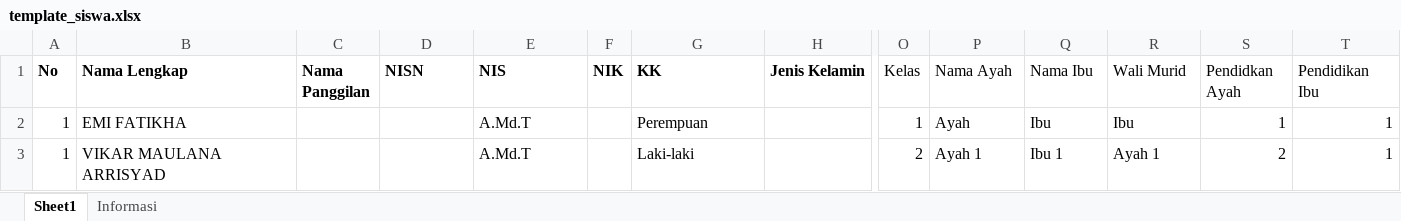
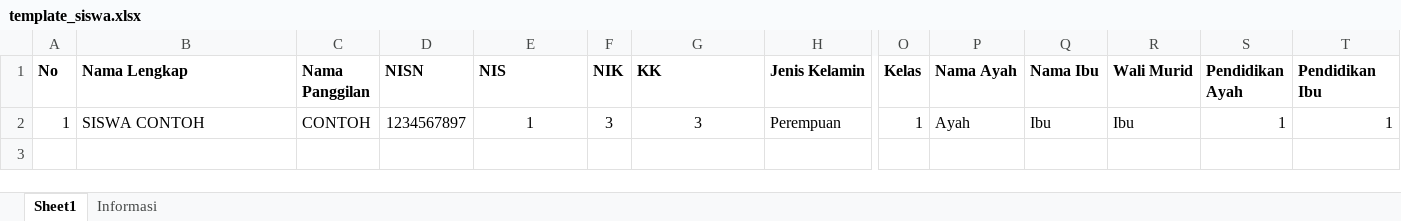
Before and after one commit to vikarmaulanaarrisyad/madrasah-app-v2, an Excel workbook: public/template/template_siswa.xlsx, sheet Sheet1, drawn as a sheet; only a part is shown, gaps mark what is left out; values as stored, in another font and other column widths than the file's, no borders; charts and pictures not drawn; rows hold the shown columns only; the diff covers the shown part only; the diff names each change by its address in the sheet, - before the commit and + after, or states it on an @@ line.

Commit message:
menambah import siswa

```diff
--- a/public/template/template_siswa.xlsx (sheet Sheet1)
+++ b/public/template/template_siswa.xlsx (sheet Sheet1)
-O1:T1 bold: off
+O1:T1 bold: on
-S1: Pendidkan Ayah
+S1: Pendidikan Ayah
-B2 (Nama Lengkap): EMI FATIKHA
+B2 (Nama Lengkap): SISWA CONTOH
-C2 (Nama Panggilan): (empty)
+C2 (Nama Panggilan): CONTOH
-D2 (NISN): (empty)
+D2 (NISN): 1234567897
-E2 (NIS): A.Md.T
+E2 (NIS): 1
-E2 alignment: left
+E2 alignment: center
-F2 (NIK): (empty)
+F2 (NIK): 3
-G2 (KK): Perempuan
+G2 (KK): 3
-G2 alignment: left
+G2 alignment: center
-H2 (Jenis Kelamin): (empty)
+H2 (Jenis Kelamin): Perempuan
-row 3: 1 | VIKAR MAULANA ARRISYAD |  |  | A.Md.T |  | Laki-laki |  | 2 | Ayah 1 | Ibu 1 | Ayah 1 | 2 | 1
```
Also changed, not shown: cell formats elsewhere in this sheet, charts or pictures, 9 other files.
